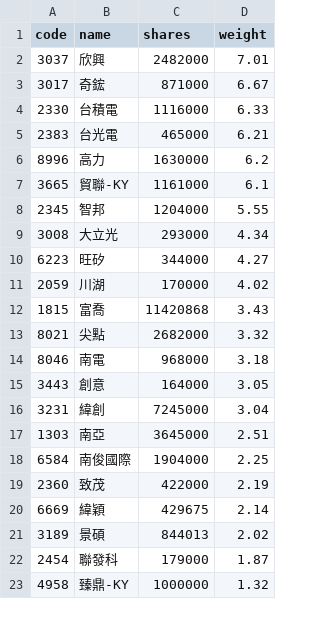
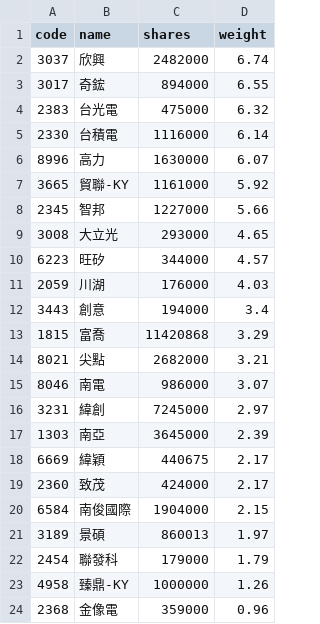
Before and after one commit to 4ru1013/capital-etf-00992a-portfolio, a CSV file: data/out/holdings/00992A_latest.csv, drawn as a sheet; only a part is shown; the diff covers the shown part only.

```diff
--- a/data/out/holdings/00992A_latest.csv
+++ b/data/out/holdings/00992A_latest.csv
@@ -1,23 +1,24 @@
 code,name,shares,weight
-3037,欣興,2482000,7.01
-3017,奇鋐,871000,6.67
-2330,台積電,1116000,6.33
-2383,台光電,465000,6.21
-8996,高力,1630000,6.2
-3665,貿聯-KY,1161000,6.1
-2345,智邦,1204000,5.55
-3008,大立光,293000,4.34
-6223,旺矽,344000,4.27
-2059,川湖,170000,4.02
-1815,富喬,11420868,3.43
-8021,尖點,2682000,3.32
-8046,南電,968000,3.18
-3443,創意,164000,3.05
-3231,緯創,7245000,3.04
-1303,南亞,3645000,2.51
-6584,南俊國際,1904000,2.25
-2360,致茂,422000,2.19
-6669,緯穎,429675,2.14
-3189,景碩,844013,2.02
-2454,聯發科,179000,1.87
-4958,臻鼎-KY,1000000,1.32
+3037,欣興,2482000,6.74
+3017,奇鋐,894000,6.55
+2383,台光電,475000,6.32
+2330,台積電,1116000,6.14
+8996,高力,1630000,6.07
+3665,貿聯-KY,1161000,5.92
+2345,智邦,1227000,5.66
+3008,大立光,293000,4.65
+6223,旺矽,344000,4.57
+2059,川湖,176000,4.03
+3443,創意,194000,3.4
+1815,富喬,11420868,3.29
+8021,尖點,2682000,3.21
+8046,南電,986000,3.07
+3231,緯創,7245000,2.97
+1303,南亞,3645000,2.39
+6669,緯穎,440675,2.17
+2360,致茂,424000,2.17
+6584,南俊國際,1904000,2.15
+3189,景碩,860013,1.97
+2454,聯發科,179000,1.79
+4958,臻鼎-KY,1000000,1.26
+2368,金像電,359000,0.96
```
Also changed, not shown: 6 added rows, 6 removed rows and 19 edited cells elsewhere in this file, 3 other files.
